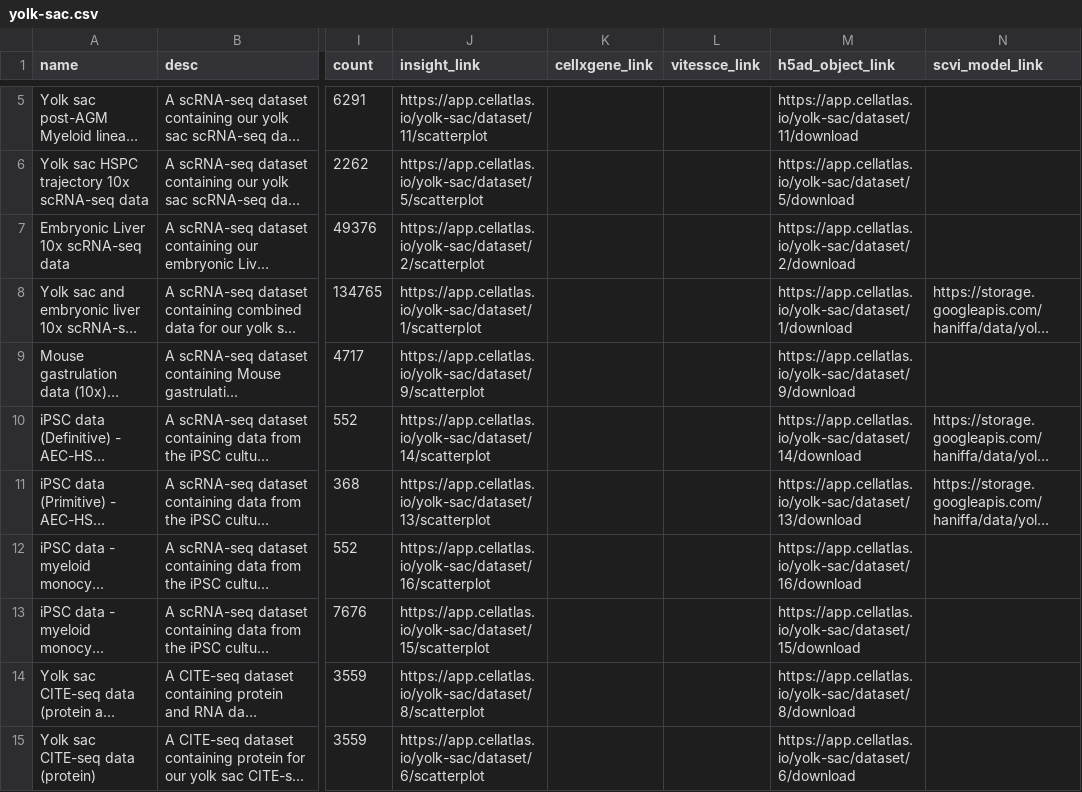
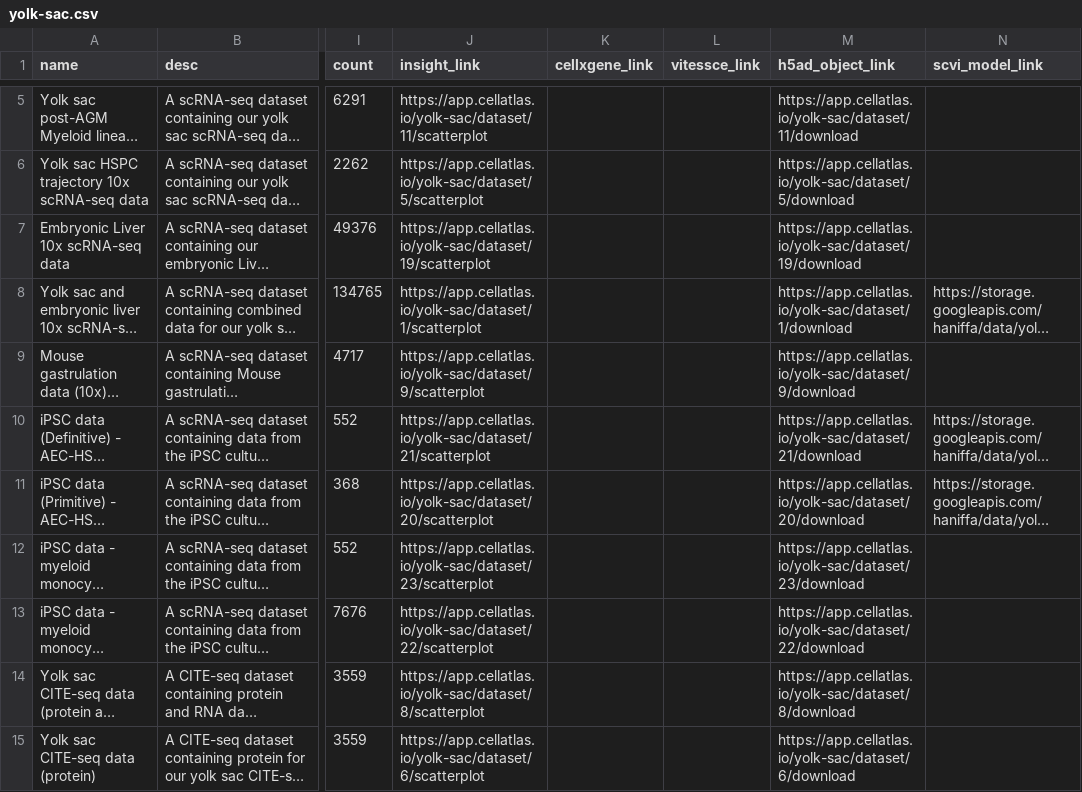
Before and after one commit to haniffalab/jekyll-hdca, a CSV file: _data/yolk-sac.csv, drawn as a sheet; only a part is shown, gaps mark what is left out; long unchanged cells end in …; the diff names each change by its address in the sheet, - before the commit and + after, or states it on an @@ line.

Commit message:
update yolk-sac data

```diff
--- a/_data/yolk-sac.csv
+++ b/_data/yolk-sac.csv
-J7 (insight_link): https://app.cellatlas.io/yolk-sac/dataset/2/scatterplot
+J7 (insight_link): https://app.cellatlas.io/yolk-sac/dataset/19/scatterplot
-M7 (h5ad_object_link): https://app.cellatlas.io/yolk-sac/dataset/2/download
+M7 (h5ad_object_link): https://app.cellatlas.io/yolk-sac/dataset/19/download
-J10 (insight_link): https://app.cellatlas.io/yolk-sac/dataset/14/scatterplot
+J10 (insight_link): https://app.cellatlas.io/yolk-sac/dataset/21/scatterplot
-M10 (h5ad_object_link): https://app.cellatlas.io/yolk-sac/dataset/14/download
+M10 (h5ad_object_link): https://app.cellatlas.io/yolk-sac/dataset/21/download
-J11 (insight_link): https://app.cellatlas.io/yolk-sac/dataset/13/scatterplot
+J11 (insight_link): https://app.cellatlas.io/yolk-sac/dataset/20/scatterplot
-M11 (h5ad_object_link): https://app.cellatlas.io/yolk-sac/dataset/13/download
+M11 (h5ad_object_link): https://app.cellatlas.io/yolk-sac/dataset/20/download
-J12 (insight_link): https://app.cellatlas.io/yolk-sac/dataset/16/scatterplot
+J12 (insight_link): https://app.cellatlas.io/yolk-sac/dataset/23/scatterplot
-M12 (h5ad_object_link): https://app.cellatlas.io/yolk-sac/dataset/16/download
+M12 (h5ad_object_link): https://app.cellatlas.io/yolk-sac/dataset/23/download
-J13 (insight_link): https://app.cellatlas.io/yolk-sac/dataset/15/scatterplot
+J13 (insight_link): https://app.cellatlas.io/yolk-sac/dataset/22/scatterplot
-M13 (h5ad_object_link): https://app.cellatlas.io/yolk-sac/dataset/15/download
+M13 (h5ad_object_link): https://app.cellatlas.io/yolk-sac/dataset/22/download
```
